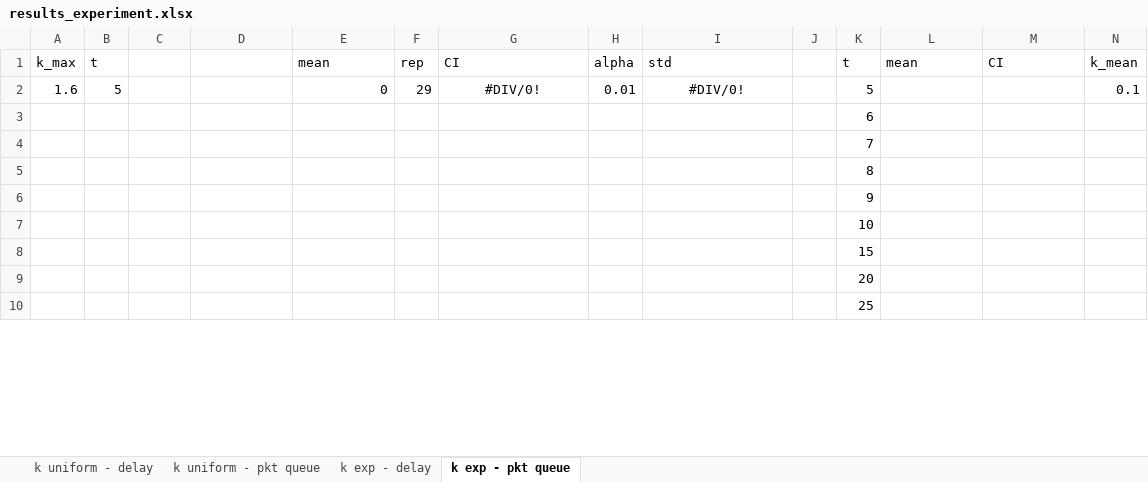
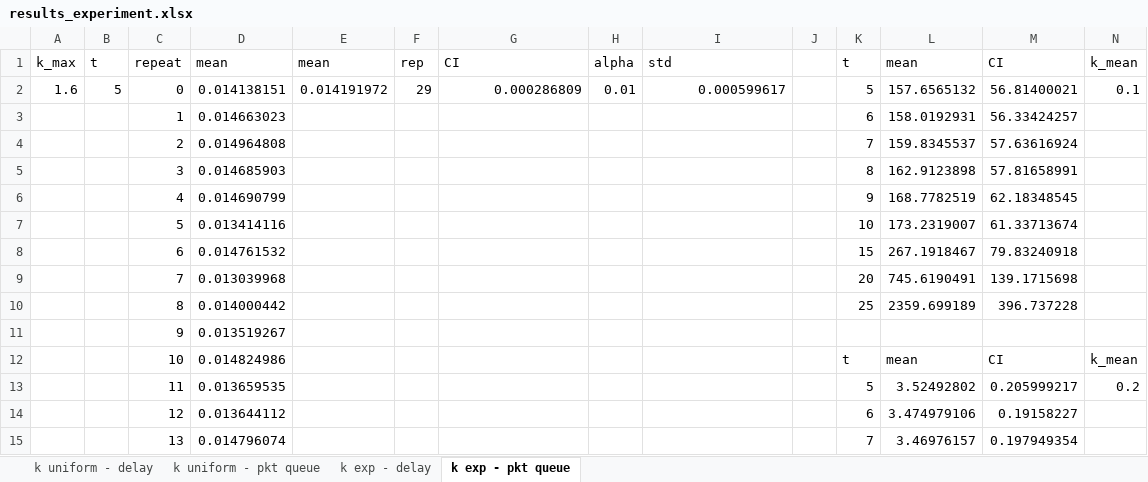
Before and after one commit to Fedeperrone98/PECNS-project, an Excel workbook: scripts/experiments/results_experiment.xlsx, sheet k exp - pkt queue, drawn as a sheet; only a part is shown; values as stored, in another font and other column widths than the file's, no borders; charts and pictures not drawn; removed rows and columns are numbered as before the commit, all else as after; the diff covers the shown part only; the diff names each change by its address in the sheet, - before the commit and + after, or states it on an @@ line.

```diff
--- a/scripts/experiments/results_experiment.xlsx (sheet k exp - pkt queue)
+++ b/scripts/experiments/results_experiment.xlsx (sheet k exp - pkt queue)
-C1: (empty)
+C1: repeat
-D1: (empty)
+D1: mean
-C2: (empty)
+C2: 0
-D2: (empty)
+D2: 0.014138151
-E2: 0
+E2: 0.014191972
-G2: #DIV/0!
+G2: 0.000286809
-G2 alignment: center
+G2 alignment: right
-I2: #DIV/0!
+I2: 0.000599617
-I2 alignment: center
+I2 alignment: right
-L2: (empty)
+L2: 157.6565132
-M2: (empty)
+M2: 56.81400021
-row 3:  |  |  |  |  |  |  |  |  |  | 6
-row 4:  |  |  |  |  |  |  |  |  |  | 7
-row 5:  |  |  |  |  |  |  |  |  |  | 8
-row 6:  |  |  |  |  |  |  |  |  |  | 9
-row 7:  |  |  |  |  |  |  |  |  |  | 10
-row 8:  |  |  |  |  |  |  |  |  |  | 15
-row 9:  |  |  |  |  |  |  |  |  |  | 20
-row 10:  |  |  |  |  |  |  |  |  |  | 25
+row 3:  |  | 1 | 0.014663023 |  |  |  |  |  |  | 6 | 158.0192931 | 56.33424257
+row 4:  |  | 2 | 0.014964808 |  |  |  |  |  |  | 7 | 159.8345537 | 57.63616924
+row 5:  |  | 3 | 0.014685903 |  |  |  |  |  |  | 8 | 162.9123898 | 57.81658991
+row 6:  |  | 4 | 0.014690799 |  |  |  |  |  |  | 9 | 168.7782519 | 62.18348545
+row 7:  |  | 5 | 0.013414116 |  |  |  |  |  |  | 10 | 173.2319007 | 61.33713674
+row 8:  |  | 6 | 0.014761532 |  |  |  |  |  |  | 15 | 267.1918467 | 79.83240918
+row 9:  |  | 7 | 0.013039968 |  |  |  |  |  |  | 20 | 745.6190491 | 139.1715698
+row 10:  |  | 8 | 0.014000442 |  |  |  |  |  |  | 25 | 2359.699189 | 396.737228
+row 11:  |  | 9 | 0.013519267
+row 12:  |  | 10 | 0.014824986 |  |  |  |  |  |  | t | mean | CI | k_mean
+row 13:  |  | 11 | 0.013659535 |  |  |  |  |  |  | 5 | 3.52492802 | 0.205999217 | 0.2
+row 14:  |  | 12 | 0.013644112 |  |  |  |  |  |  | 6 | 3.474979106 | 0.19158227
+row 15:  |  | 13 | 0.014796074 |  |  |  |  |  |  | 7 | 3.46976157 | 0.197949354
```
Also changed, not shown: 224 added rows, 201 removed rows, 83 edited cells and cell formats elsewhere in this sheet, sheet k exp - delay, charts or pictures.
